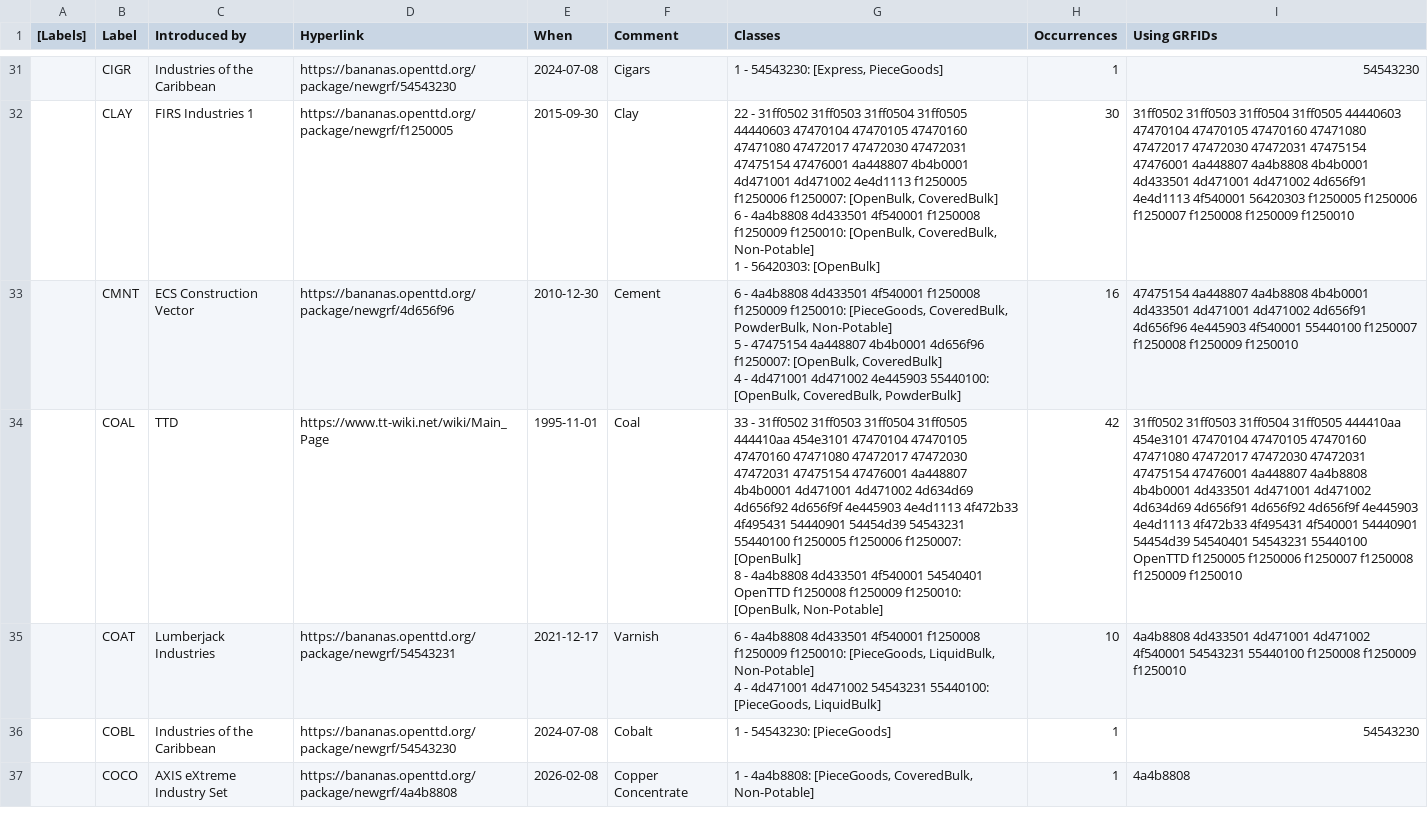
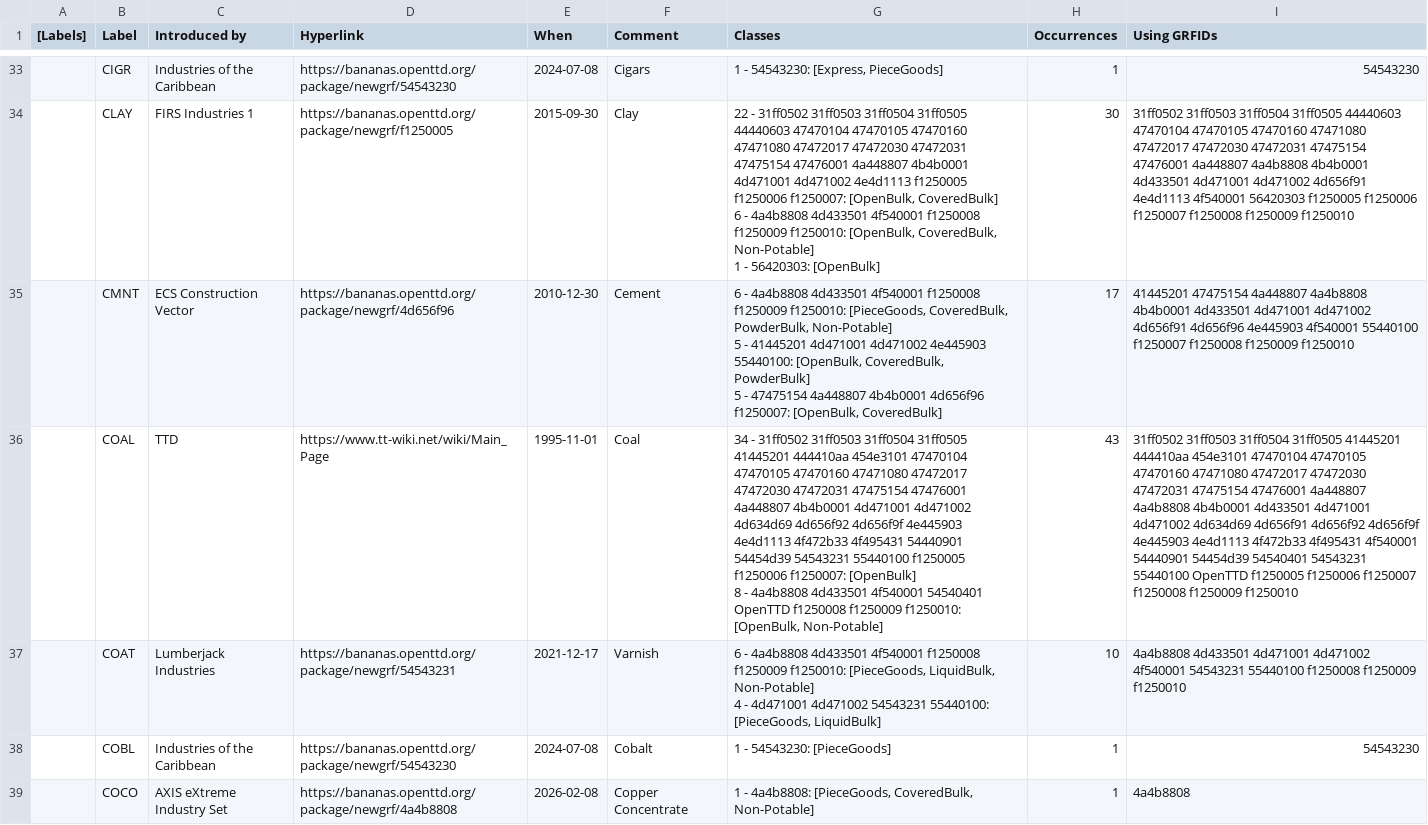
Before and after one commit to Rito13/BaNaNaS-get_badge_labels, a CSV file: gen_docs/cargos/public_labels.csv, drawn as a sheet; only a part is shown, gaps mark what is left out; the diff covers the shown part only.

```diff
--- a/gen_docs/cargos/public_labels.csv
+++ b/gen_docs/cargos/public_labels.csv
@@ -58,7 +60,7 @@
 1 - 56420303: [OpenBulk]",30,"31ff0502 31ff0503 31ff0504 31ff0505 44440603 47470104 47470105 47470160 47471080 47472017 47472030 47472031 47475154 47476001 4a448807 4a4b8808 4b4b0001 4d433501 4d471001 4d471002 4d656f91 4e4d1113 4f540001 56420303 f1250005 f1250006 f1250007 f1250008 f1250009 f1250010"
-,"CMNT","ECS Construction Vector",https://bananas.openttd.org/package/newgrf/4d656f96,2010-12-30,"Cement","6 - 4a4b8808 4d433501 4f540001 f1250008 f1250009 f1250010: [PieceGoods, CoveredBulk, PowderBulk, Non-Potable]
-5 - 47475154 4a448807 4b4b0001 4d656f96 f1250007: [OpenBulk, CoveredBulk]
-4 - 4d471001 4d471002 4e445903 55440100: [OpenBulk, CoveredBulk, PowderBulk]",16,"47475154 4a448807 4a4b8808 4b4b0001 4d433501 4d471001 4d471002 4d656f91 4d656f96 4e445903 4f540001 55440100 f1250007 f1250008 f1250009 f1250010"
-,"COAL",TTD,https://www.tt-wiki.net/wiki/Main_Page,1995-11-01,"Coal","33 - 31ff0502 31ff0503 31ff0504 31ff0505 444410aa 454e3101 47470104 47470105 47470160 47471080 47472017 47472030 47472031 47475154 47476001 4a448807 4b4b0001 4d471001 4d471002 4d634d69 4d656f92 4d656f9f 4e445903 4e4d1113 4f472b33 4f495431 54440901 54454d39 54543231 55440100 f1250005 f1250006 f1250007: [OpenBulk]
-8 - 4a4b8808 4d433501 4f540001 54540401 OpenTTD f1250008 f1250009 f1250010: [OpenBulk, Non-Potable]",42,"31ff0502 31ff0503 31ff0504 31ff0505 444410aa 454e3101 47470104 47470105 47470160 47471080 47472017 47472030 47472031 47475154 47476001 4a448807 4a4b8808 4b4b0001 4d433501 4d471001 4d471002 4d634d69 4d656f91 4d656f92 4d656f9f 4e445903 4e4d1113 4f472b33 4f495431 4f540001 54440901 54454d39 54540401 54543231 55440100 OpenTTD f1250005 f1250006 f1250007 f1250008 f1250009 f1250010"
+,"CMNT","ECS Construction Vector",https://bananas.openttd.org/package/newgrf/4d656f96,2010-12-30,"Cement","6 - 4a4b8808 4d433501 4f540001 f1250008 f1250009 f1250010: [PieceGoods, CoveredBulk, PowderBulk, Non-Potable]
+5 - 41445201 4d471001 4d471002 4e445903 55440100: [OpenBulk, CoveredBulk, PowderBulk]
+5 - 47475154 4a448807 4b4b0001 4d656f96 f1250007: [OpenBulk, CoveredBulk]",17,"41445201 47475154 4a448807 4a4b8808 4b4b0001 4d433501 4d471001 4d471002 4d656f91 4d656f96 4e445903 4f540001 55440100 f1250007 f1250008 f1250009 f1250010"
+,"COAL",TTD,https://www.tt-wiki.net/wiki/Main_Page,1995-11-01,"Coal","34 - 31ff0502 31ff0503 31ff0504 31ff0505 41445201 444410aa 454e3101 47470104 47470105 47470160 47471080 47472017 47472030 47472031 47475154 47476001 4a448807 4b4b0001 4d471001 4d471002 4d634d69 4d656f92 4d656f9f 4e445903 4e4d1113 4f472b33 4f495431 54440901 54454d39 54543231 55440100 f1250005 f1250006 f1250007: [OpenBulk]
+8 - 4a4b8808 4d433501 4f540001 54540401 OpenTTD f1250008 f1250009 f1250010: [OpenBulk, Non-Potable]",43,"31ff0502 31ff0503 31ff0504 31ff0505 41445201 444410aa 454e3101 47470104 47470105 47470160 47471080 47472017 47472030 47472031 47475154 47476001 4a448807 4a4b8808 4b4b0001 4d433501 4d471001 4d471002 4d634d69 4d656f91 4d656f92 4d656f9f 4e445903 4e4d1113 4f472b33 4f495431 4f540001 54440901 54454d39 54540401 54543231 55440100 OpenTTD f1250005 f1250006 f1250007 f1250008 f1250009 f1250010"
 ,"COAT","Lumberjack Industries",https://bananas.openttd.org/package/newgrf/54543231,2021-12-17,"Varnish","6 - 4a4b8808 4d433501 4f540001 f1250008 f1250009 f1250010: [PieceGoods, LiquidBulk, Non-Potable]
```
Also changed, not shown: 4 added rows and 105 edited cells elsewhere in this file, 5 other files.
